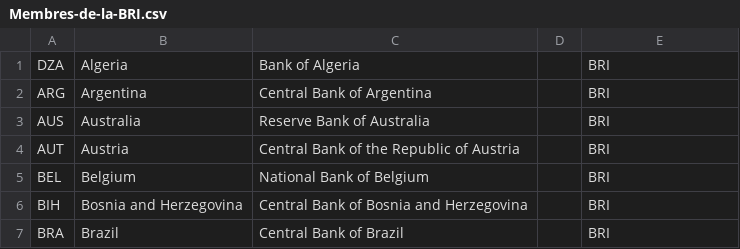
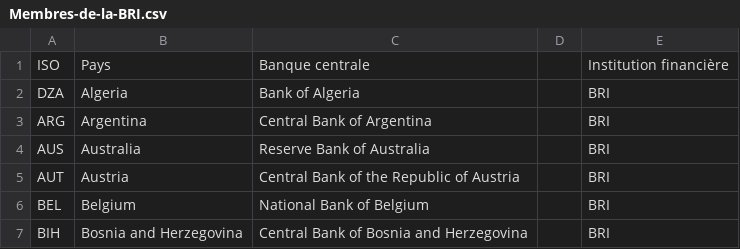
Before and after one commit to Guiz711/datavis, a CSV file: data/Membres-de-la-BRI.csv, drawn as a sheet; only a part is shown; the shorter side is filled out with more unchanged rows; the diff names each change by its address in the sheet, - before the commit and + after, or states it on an @@ line.

Commit message:
institutions

```diff
--- a/data/Membres-de-la-BRI.csv
+++ b/data/Membres-de-la-BRI.csv
+row 1: ISO | Pays | Banque centrale |  | Institution financière
```
Also changed, not shown: data/Membres-de-lOCDE.csv, data/Membres-du-Comité-de-Stabilité-Financière.csv, 3 other files.
